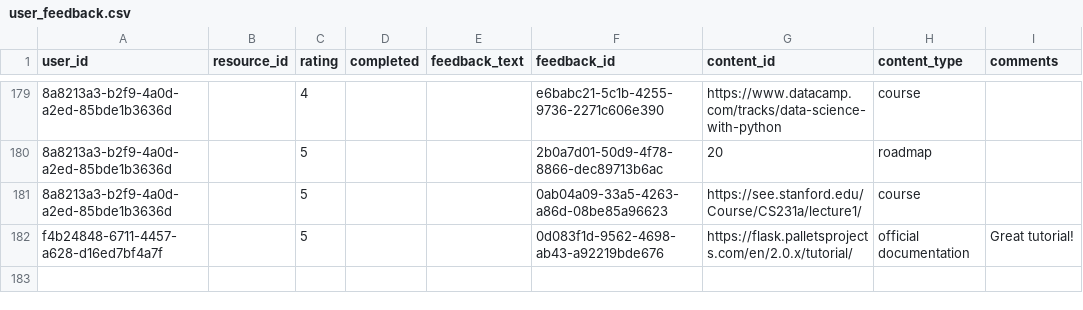
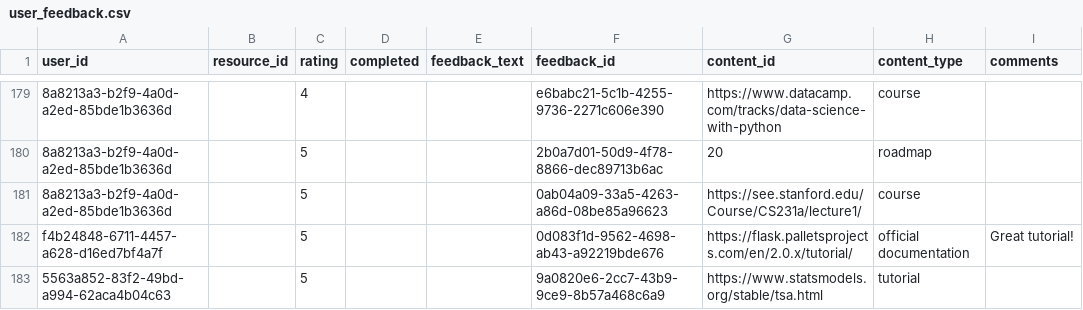
Before and after one commit to thirumagalmeena/Personalized-Learning-Path-Generator, a CSV file: dataset/user_feedback.csv, drawn as a sheet; only a part is shown, gaps mark what is left out; the diff names each change by its address in the sheet, - before the commit and + after, or states it on an @@ line.

```diff
--- a/dataset/user_feedback.csv
+++ b/dataset/user_feedback.csv
+row 183: 5563a852-83f2-49bd-a994-62aca4b04c63 |  | 5 |  |  | 9a0820e6-2cc7-43b9-9ce9-8b57a468c6a9 | https://www.statsmodels.org/stable/tsa.html | tutorial
```
Also changed, not shown: dataset/users.csv, 5 other files.
